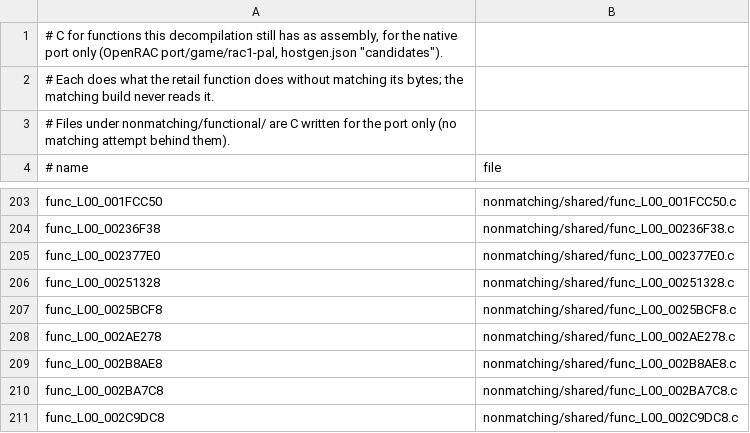
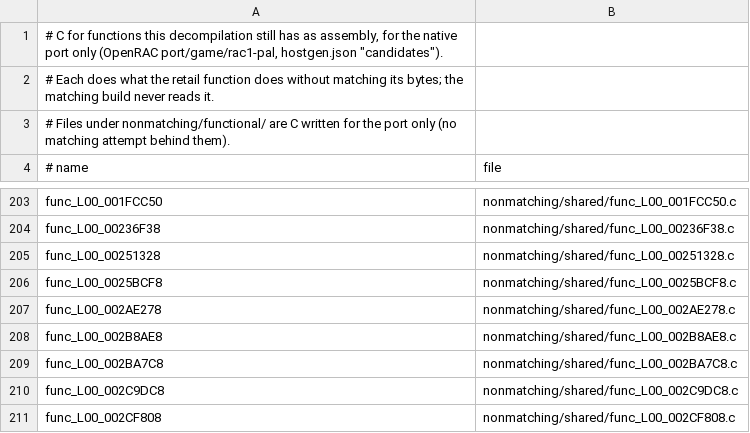
Before and after one commit to Drustburn/rac1-decomp, a TSV file: nonmatching/functional.tsv, drawn as a sheet; only a part is shown, gaps mark what is left out; the shorter side is filled out with more unchanged rows.

```diff
--- a/nonmatching/functional.tsv
+++ b/nonmatching/functional.tsv
@@ -204,3 +204,2 @@ func_L00_001FCC50	nonmatching/shared/func_L00_001FCC50.c
 func_L00_00236F38	nonmatching/shared/func_L00_00236F38.c
-func_L00_002377E0	nonmatching/shared/func_L00_002377E0.c
 func_L00_00251328	nonmatching/shared/func_L00_00251328.c
```
Also changed, not shown: 4 other files.
